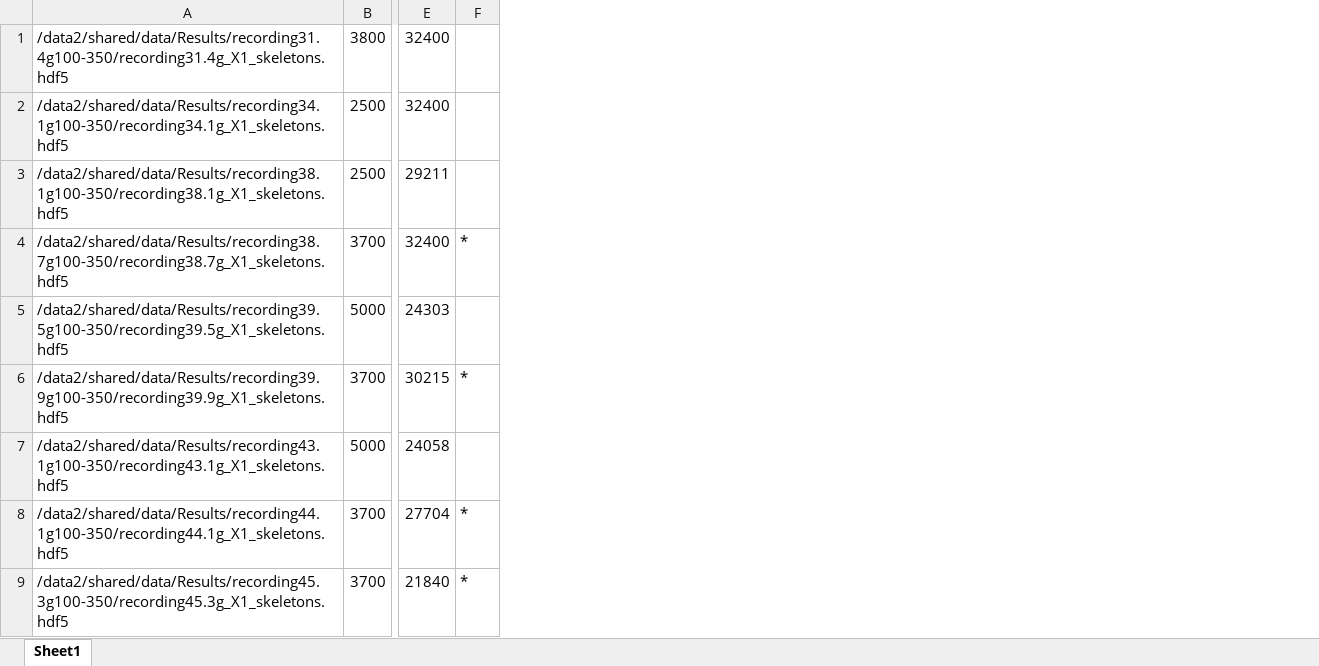
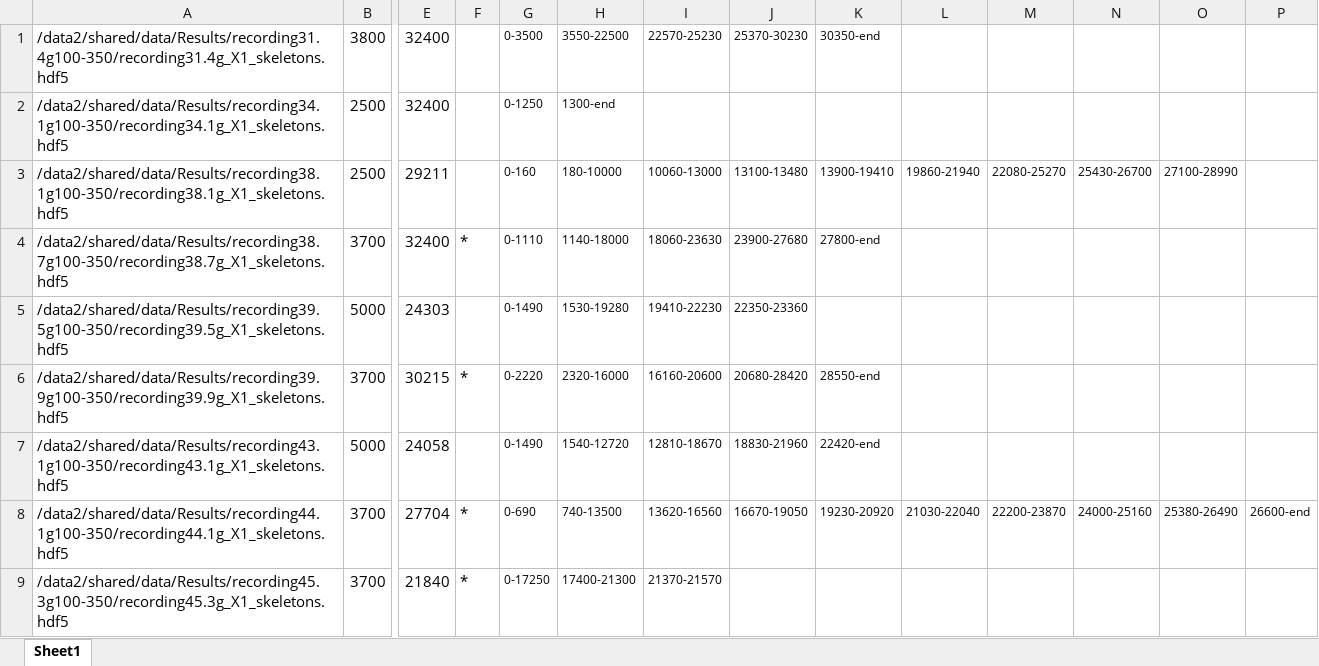
Before and after one commit to ljschumacher/wormTrackingAnalysis, an Excel workbook: datalists/HA_HD_list.xlsx, sheet Sheet1, drawn as a sheet; only a part is shown, gaps mark what is left out; values as stored, in another font and other column widths than the file's, no borders; the diff names each change by its address in the sheet, - before the commit and + after, or states it on an @@ line.

Commit message:
add continuous frames annotation to datalist files

```diff
--- a/datalists/HA_HD_list.xlsx (sheet Sheet1)
+++ b/datalists/HA_HD_list.xlsx (sheet Sheet1)
+column G, rows 1-9: 0-3500 | 0-1250 | 0-160 | 0-1110 | 0-1490 | 0-2220 | 0-1490 | 0-690 | 0-17250
+column H, rows 1-9: 3550-22500 | 1300-end | 180-10000 | 1140-18000 | 1530-19280 | 2320-16000 | 1540-12720 | 740-13500 | 17400-21300
+column I, rows 1-9: 22570-25230 |  | 10060-13000 | 18060-23630 | 19410-22230 | 16160-20600 | 12810-18670 | 13620-16560 | 21370-21570
+column J, rows 1-8: 25370-30230 |  | 13100-13480 | 23900-27680 | 22350-23360 | 20680-28420 | 18830-21960 | 16670-19050
+column K, rows 1-8: 30350-end |  | 13900-19410 | 27800-end |  | 28550-end | 22420-end | 19230-20920
+column L, rows 3-8: 19860-21940 |  |  |  |  | 21030-22040
+column M, rows 3-8: 22080-25270 |  |  |  |  | 22200-23870
+column N, rows 3-8: 25430-26700 |  |  |  |  | 24000-25160
+column O, rows 3-8: 27100-28990 |  |  |  |  | 25380-26490
+column P, row 8: 26600-end
```
Also changed, not shown: datalists/N2_HD_g_list.xlsx, datalists/N2_HD_list.xlsx, 2 other files.
